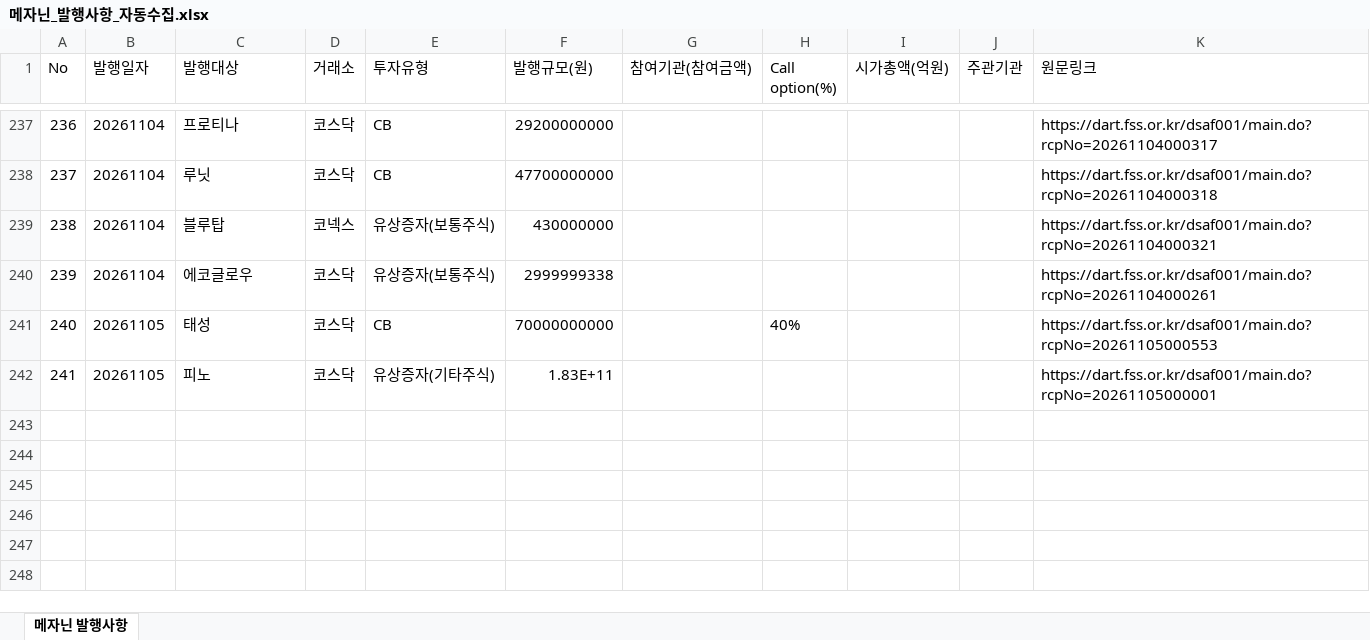
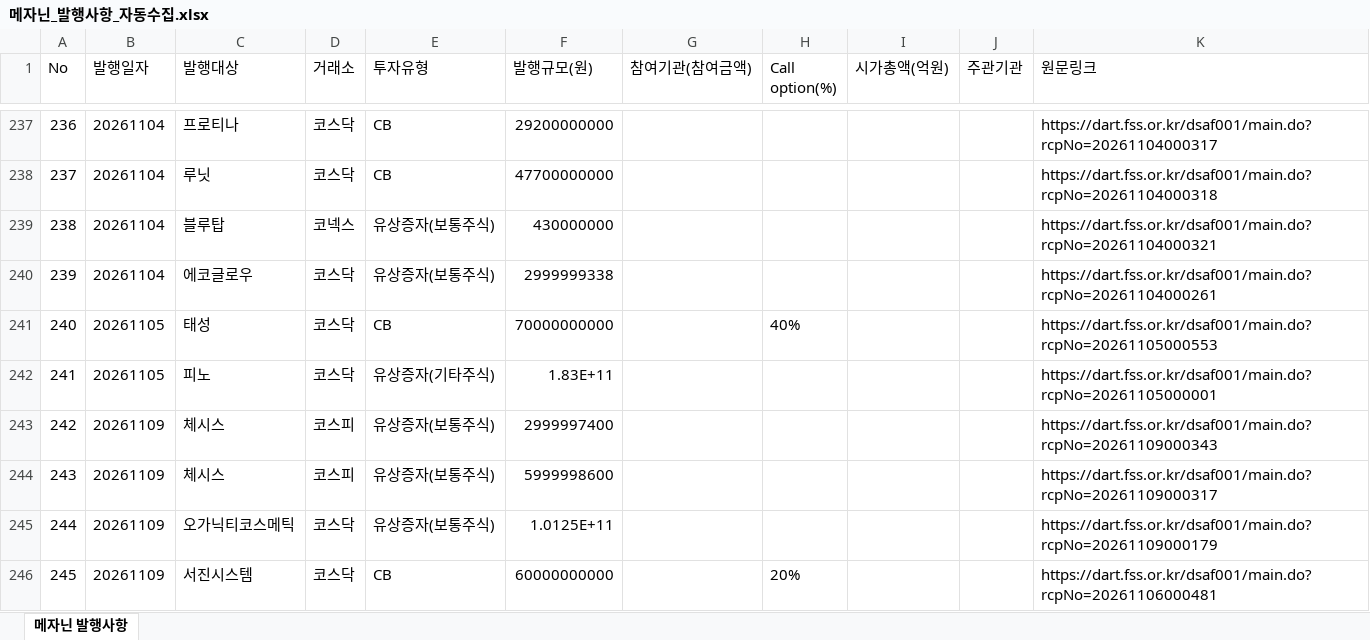
Before and after one commit to daivid0912-cpu/dart_monitor_v3, an Excel workbook: 메자닌_발행사항_자동수집.xlsx, sheet 메자닌 발행사항, drawn as a sheet; only a part is shown, gaps mark what is left out; values as stored, in another font and other column widths than the file's, no borders; the diff names each change by its address in the sheet, - before the commit and + after, or states it on an @@ line.

```diff
--- a/메자닌_발행사항_자동수집.xlsx (sheet 메자닌 발행사항)
+++ b/메자닌_발행사항_자동수집.xlsx (sheet 메자닌 발행사항)
+row 243: 242 | 20261109 | 체시스 | 코스피 | 유상증자(보통주식) | 2999997400 |  |  |  |  | https://dart.fss.or.kr/dsaf001/main.do?rcpNo=20261109000343
+row 244: 243 | 20261109 | 체시스 | 코스피 | 유상증자(보통주식) | 5999998600 |  |  |  |  | https://dart.fss.or.kr/dsaf001/main.do?rcpNo=20261109000317
+row 245: 244 | 20261109 | 오가닉티코스메틱 | 코스닥 | 유상증자(보통주식) | 1.0125E+11 |  |  |  |  | https://dart.fss.or.kr/dsaf001/main.do?rcpNo=20261109000179
+row 246: 245 | 20261109 | 서진시스템 | 코스닥 | CB | 60000000000 |  | 20% |  |  | https://dart.fss.or.kr/dsaf001/main.do?rcpNo=20261106000481
```
Also changed, not shown: 1 other file.
